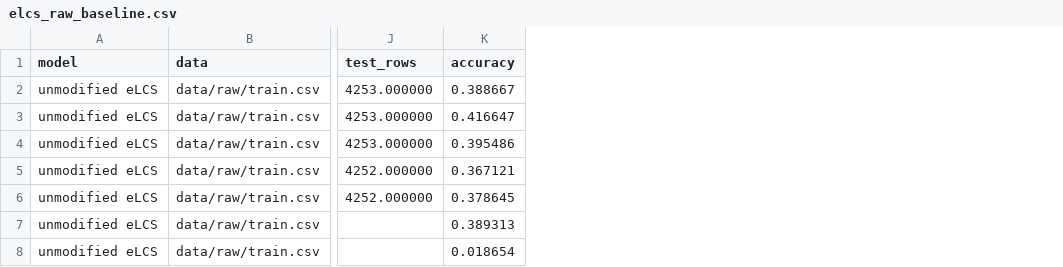
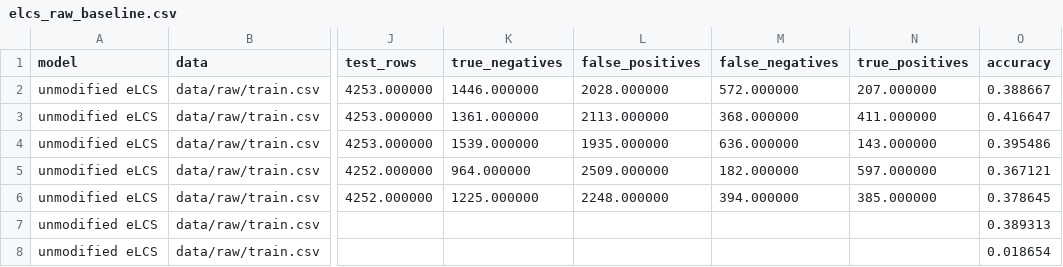
Before and after one commit to matteperrin/critical-temperature-ml-classification, a CSV file: reports/elcs_raw_baseline.csv, drawn as a sheet; only a part is shown, gaps mark what is left out; the diff names each change by its address in the sheet, - before the commit and + after, or states it on an @@ line.

```diff
--- a/reports/elcs_raw_baseline.csv
+++ b/reports/elcs_raw_baseline.csv
+column K (true_negatives), rows 2-6: 1446.000000 | 1361.000000 | 1539.000000 | 964.000000 | 1225.000000
+column L (false_positives), rows 2-6: 2028.000000 | 2113.000000 | 1935.000000 | 2509.000000 | 2248.000000
+column M (false_negatives), rows 2-6: 572.000000 | 368.000000 | 636.000000 | 182.000000 | 394.000000
+column N (true_positives), rows 2-6: 207.000000 | 411.000000 | 143.000000 | 597.000000 | 385.000000
```
Also changed, not shown: 3 other files.
